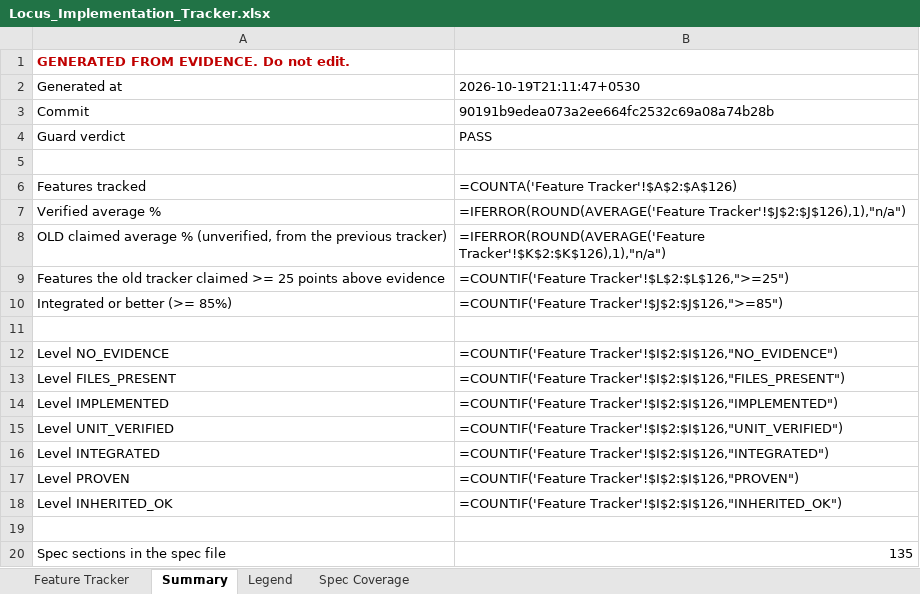
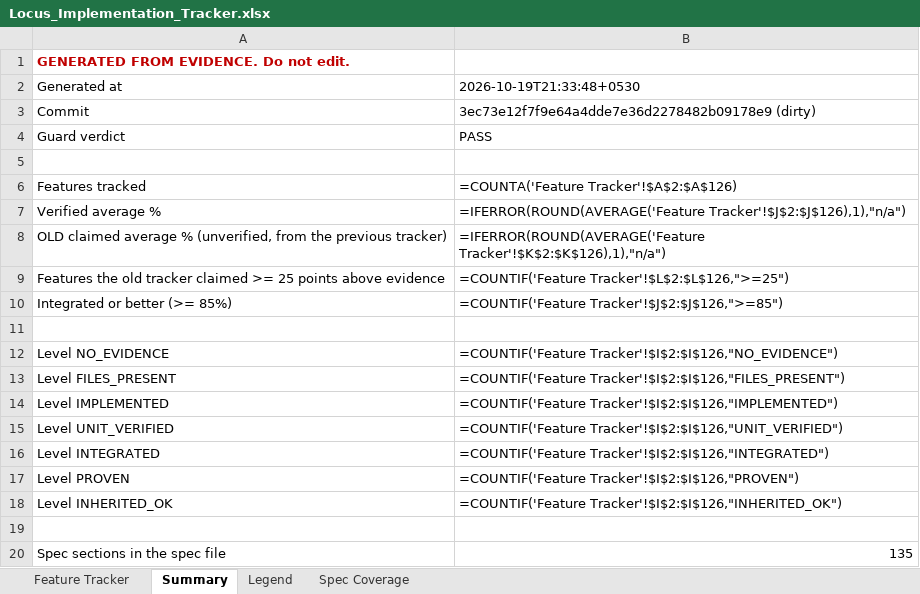
Before and after one commit to Shivamxp23/Locus-OS, an Excel workbook: .keysndocs/Documentation/Implementation Plans/Implementation Report/Locus_Implementation_Tracker.xlsx, sheet Summary, drawn as a sheet; values as stored, in another font and other column widths than the file's, no borders; formulas without a stored value are shown as written; the diff names each change by its address in the sheet, - before the commit and + after, or states it on an @@ line.

```diff
--- a/.keysndocs/Documentation/Implementation Plans/Implementation Report/Locus_Implementation_Tracker.xlsx (sheet Summary)
+++ b/.keysndocs/Documentation/Implementation Plans/Implementation Report/Locus_Implementation_Tracker.xlsx (sheet Summary)
-B2: 2026-10-19T21:11:47+0530
+B2: 2026-10-19T21:33:48+0530
-B3: 90191b9edea073a2ee664fc2532c69a08a74b28b
+B3: 3ec73e12f7f9e64a4dde7e36d2278482b09178e9 (dirty)
```
Also changed, not shown: sheet Feature Tracker, 4 other files.
